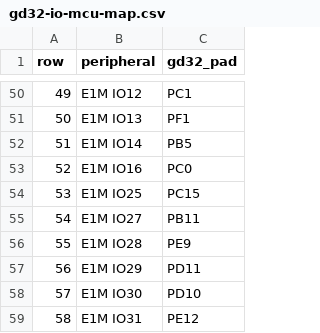
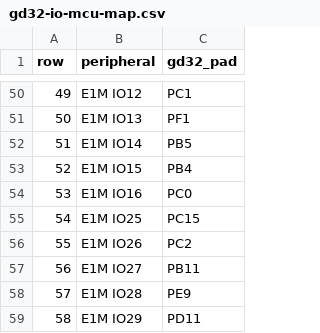
Before and after one commit to alplabai/alp-sdk, a CSV file: metadata/e1m_modules/v2n/gd32-io-mcu-map.csv, drawn as a sheet; only a part is shown, gaps mark what is left out; the shorter side is filled out with more unchanged rows; addresses are those after the commit; the diff names each change by its address in the sheet, - before the commit and + after, or states it on an @@ line.

```diff
--- a/metadata/e1m_modules/v2n/gd32-io-mcu-map.csv
+++ b/metadata/e1m_modules/v2n/gd32-io-mcu-map.csv
+row 53: 52 | E1M IO15 | PB4
@@ column A (row) renumbered from row 54 down @@
+row 56: 55 | E1M IO26 | PC2
```
Also changed, not shown: metadata/e1m_modules/v2n/gd32-io-mcu-map.tsv, 27 other files.
